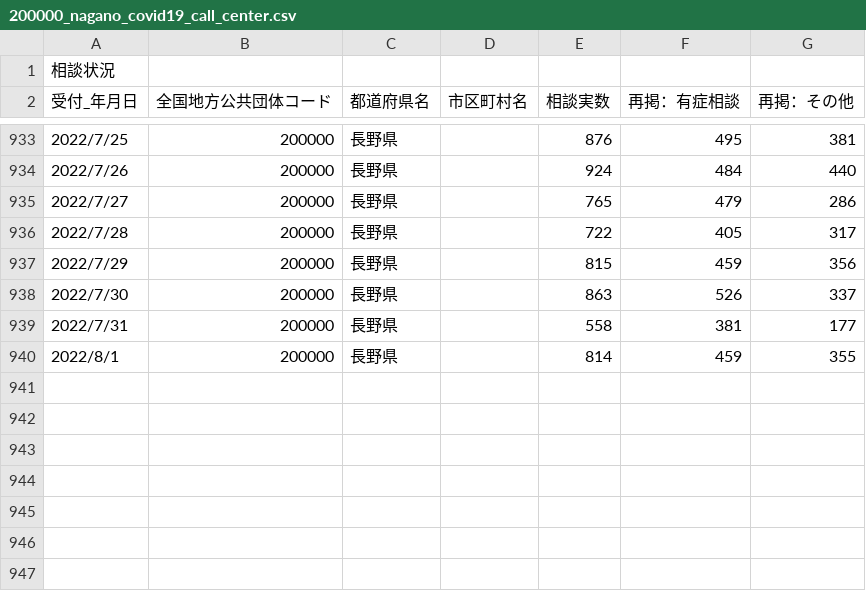
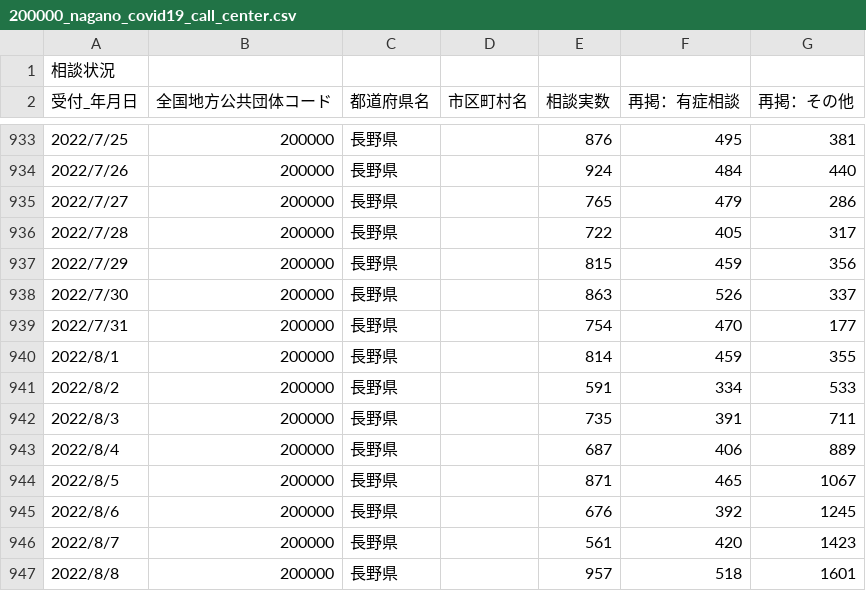
Before and after one commit to wataruoguchi/covid19_nagano_csv_to_json, a CSV file: src/.encoded/200000_nagano_covid19_call_center.csv, drawn as a sheet; only a part is shown, gaps mark what is left out.

```diff
--- a/src/.encoded/200000_nagano_covid19_call_center.csv
+++ b/src/.encoded/200000_nagano_covid19_call_center.csv
@@ -938,3 +938,10 @@
 2022/7/30,200000,長野県,,863,526,337
-2022/7/31,200000,長野県,,558,381,177
+2022/7/31,200000,長野県,,754,470,177
 2022/8/1,200000,長野県,,814,459,355
+2022/8/2,200000,長野県,,591,334,533
+2022/8/3,200000,長野県,,735,391,711
+2022/8/4,200000,長野県,,687,406,889
+2022/8/5,200000,長野県,,871,465,1067
+2022/8/6,200000,長野県,,676,392,1245
+2022/8/7,200000,長野県,,561,420,1423
+2022/8/8,200000,長野県,,957,518,1601
```
Also changed, not shown: src/.encoded/200000_nagano_covid19_test_count.csv, src/.encoded/call_center.csv, 4 other files.
